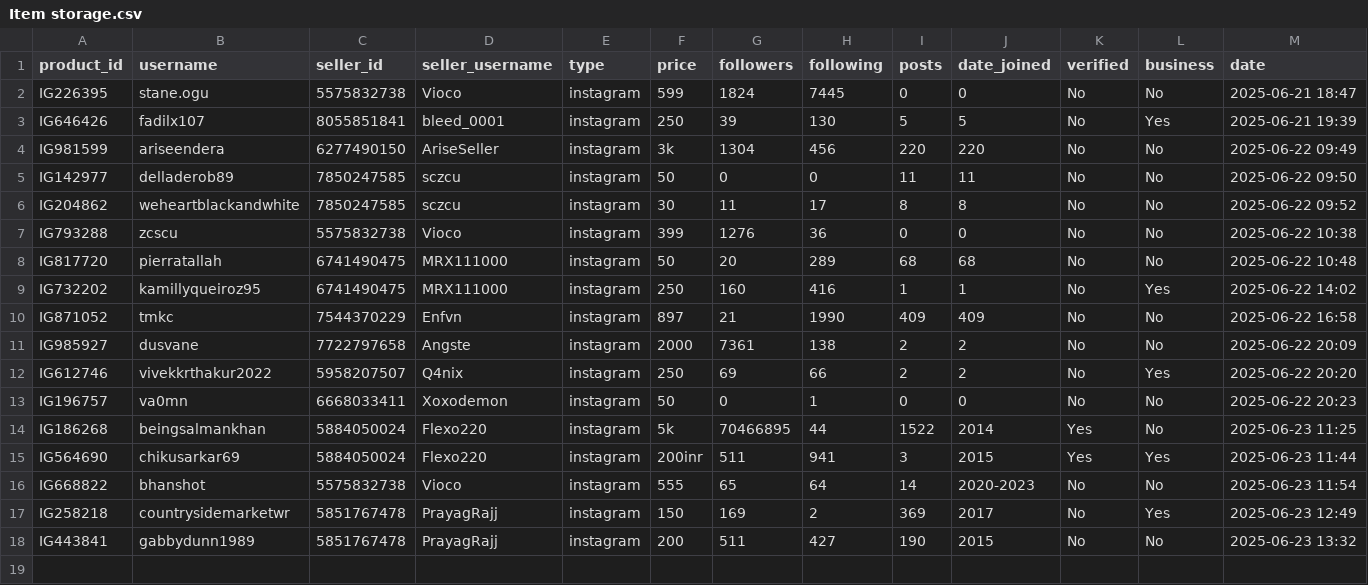
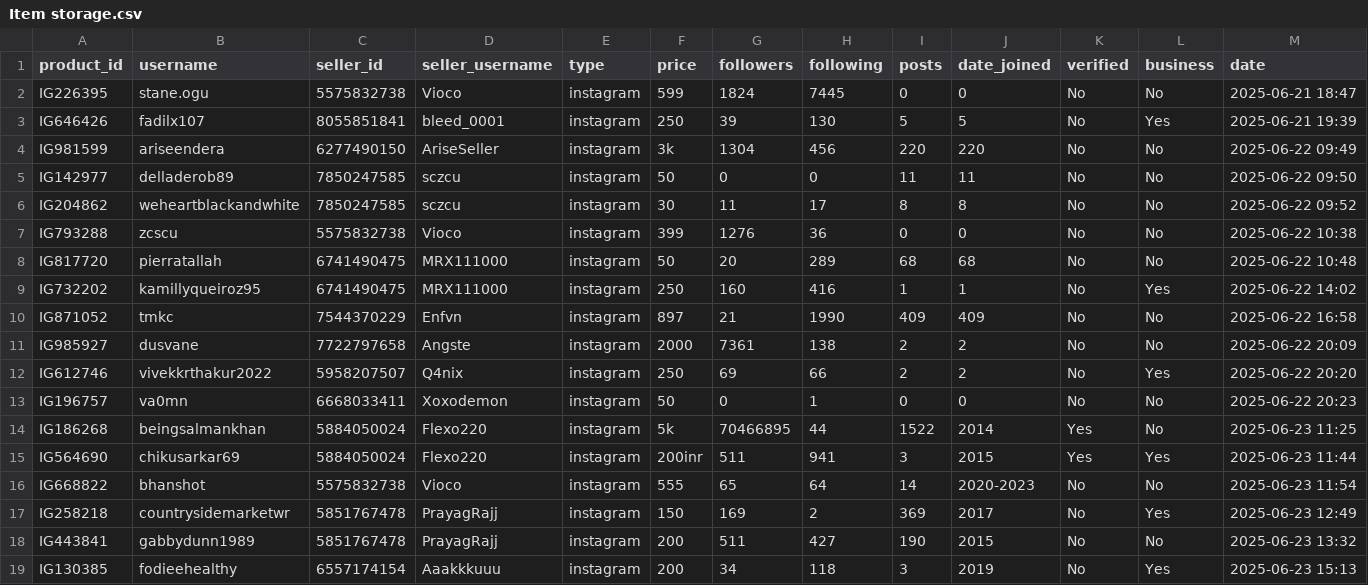
Before and after one commit to MrHacker274/Vortex, a CSV file: Item storage.csv, drawn as a sheet; the diff names each change by its address in the sheet, - before the commit and + after, or states it on an @@ line.

Commit message:
Add IG130385

```diff
--- a/Item storage.csv
+++ b/Item storage.csv
+row 19: IG130385 | fodieehealthy | 6557174154 | Aaakkkuuu | instagram | 200 | 34 | 118 | 3 | 2019 | No | Yes | 2025-06-23 15:13
```
